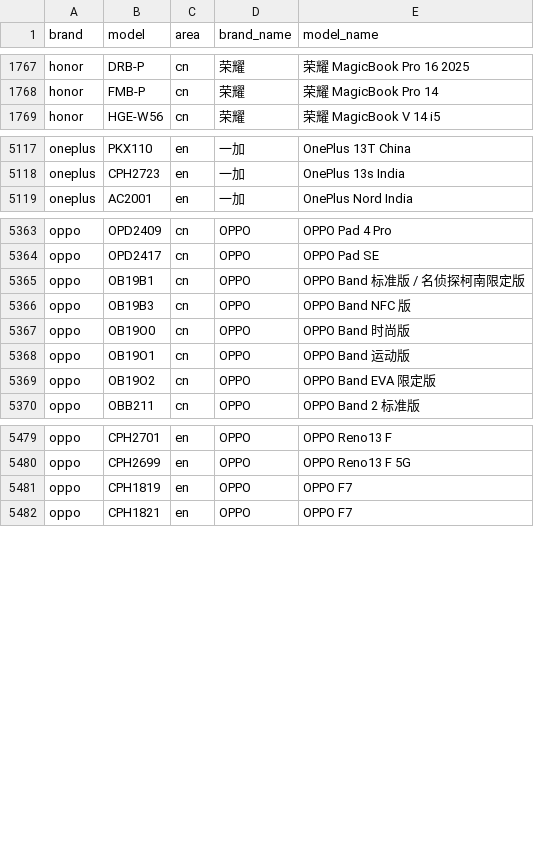
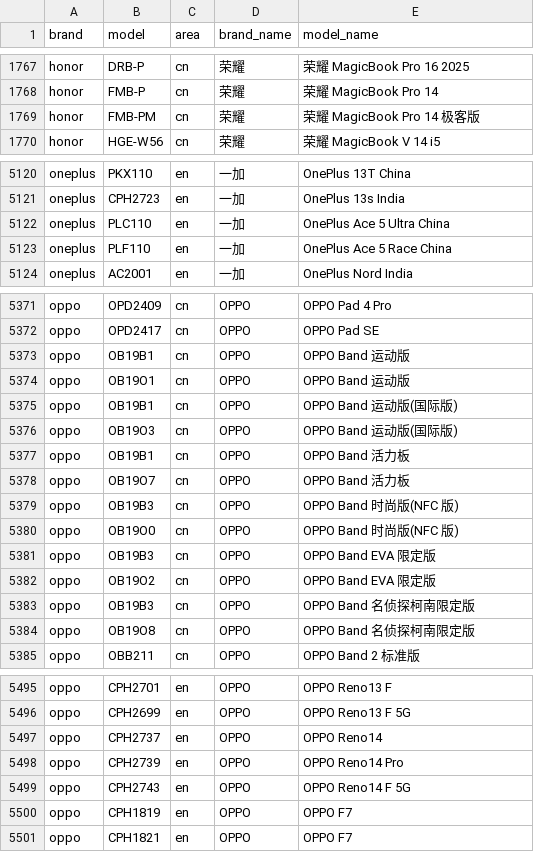
Before and after one commit to blackblock1523/mobilemodels, a CSV file: brand_model.csv, drawn as a sheet; only a part is shown, gaps mark what is left out; the diff covers the shown part only.

Commit message:
Sync with MobileModels 47ac47b7421b71dcf6bd8a7008988069f807b88b

```diff
--- a/brand_model.csv
+++ b/brand_model.csv
@@ -1768,2 +1768,3 @@ honor,DRB-P,cn,荣耀, 荣耀 MagicBook Pro 16 2025
 honor,FMB-P,cn,荣耀, 荣耀 MagicBook Pro 14
+honor,FMB-PM,cn,荣耀, 荣耀 MagicBook Pro 14 极客版
 honor,HGE-W56,cn,荣耀, 荣耀 MagicBook V 14 i5
@@ -5118,2 +5121,4 @@ oneplus,PKX110,en,一加, OnePlus 13T China
 oneplus,CPH2723,en,一加, OnePlus 13s India
+oneplus,PLC110,en,一加, OnePlus Ace 5 Ultra China
+oneplus,PLF110,en,一加, OnePlus Ace 5 Race China
 oneplus,AC2001,en,一加, OnePlus Nord India
@@ -5364,7 +5372,14 @@ oppo,OPD2409,cn,OPPO, OPPO Pad 4 Pro
 oppo,OPD2417,cn,OPPO, OPPO Pad SE
-oppo,OB19B1,cn,OPPO, OPPO Band 标准版 / 名侦探柯南限定版
-oppo,OB19B3,cn,OPPO, OPPO Band NFC 版
-oppo,OB19O0,cn,OPPO, OPPO Band 时尚版
+oppo,OB19B1,cn,OPPO, OPPO Band 运动版
 oppo,OB19O1,cn,OPPO, OPPO Band 运动版
+oppo,OB19B1,cn,OPPO, OPPO Band 运动版(国际版)
+oppo,OB19O3,cn,OPPO, OPPO Band 运动版(国际版)
+oppo,OB19B1,cn,OPPO, OPPO Band 活力板
+oppo,OB19O7,cn,OPPO, OPPO Band 活力板
+oppo,OB19B3,cn,OPPO, OPPO Band 时尚版(NFC 版)
+oppo,OB19O0,cn,OPPO, OPPO Band 时尚版(NFC 版)
+oppo,OB19B3,cn,OPPO, OPPO Band EVA 限定版
 oppo,OB19O2,cn,OPPO, OPPO Band EVA 限定版
+oppo,OB19B3,cn,OPPO, OPPO Band 名侦探柯南限定版
+oppo,OB19O8,cn,OPPO, OPPO Band 名侦探柯南限定版
 oppo,OBB211,cn,OPPO, OPPO Band 2 标准版
@@ -5480,2 +5496,5 @@ oppo,CPH2701,en,OPPO, OPPO Reno13 F
 oppo,CPH2699,en,OPPO, OPPO Reno13 F 5G
+oppo,CPH2737,en,OPPO, OPPO Reno14
+oppo,CPH2739,en,OPPO, OPPO Reno14 Pro
+oppo,CPH2743,en,OPPO, OPPO Reno14 F 5G
 oppo,CPH1819,en,OPPO, OPPO F7
```
Also changed, not shown: 8 added rows and 7 edited cells elsewhere in this file, 1 other file.
